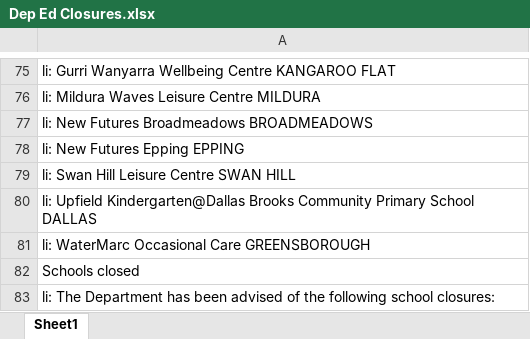
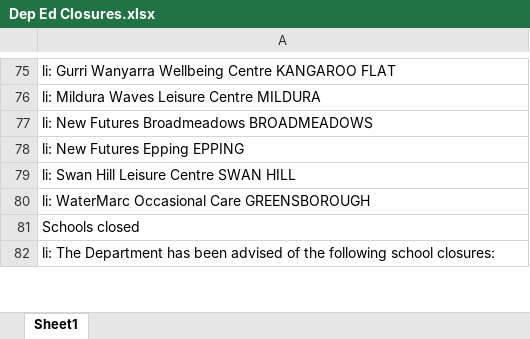
Before and after one commit to Mike-Honey/covid-19-vic-au, an Excel workbook: Dep Ed Closures.xlsx, sheet Sheet1, drawn as a sheet; only a part is shown, gaps mark what is left out; values as stored, in another font and other column widths than the file's, no borders; removed rows and columns are numbered as before the commit, all else as after; the diff covers the shown part only; the diff names each change by its address in the sheet, - before the commit and + after, or states it on an @@ line.

```diff
--- a/Dep Ed Closures.xlsx (sheet Sheet1)
+++ b/Dep Ed Closures.xlsx (sheet Sheet1)
-row 80: li: Upfield Kindergarten@Dallas Brooks Community Primary School DALLAS
```
Also changed, not shown: 2 added rows, 3 removed rows and 3 edited cells elsewhere in this sheet, Coronavirus COVID-19 - VIC AU Exposure sites LGA.xlsx, Coronavirus COVID-19 - VIC AU Exposure sites.xlsx, 2 other files.
